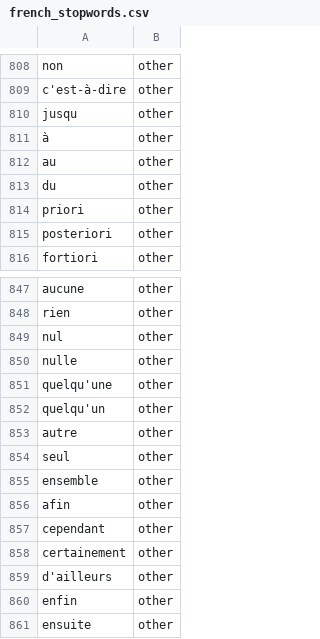
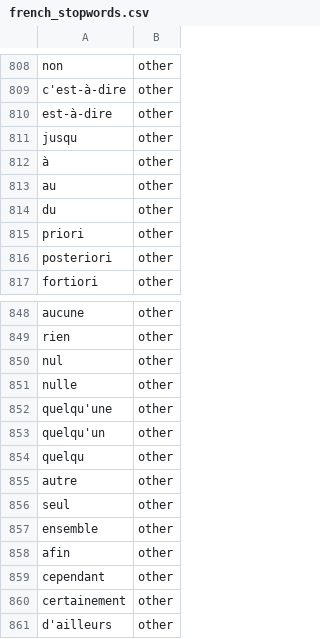
Before and after one commit to gillesbastin/french_stopwords, a CSV file: french_stopwords.csv, drawn as a sheet; only a part is shown, gaps mark what is left out; the shorter side is filled out with more unchanged rows.

Commit message:
Add files via upload

```diff
--- a/french_stopwords.csv
+++ b/french_stopwords.csv
@@ -809,2 +809,3 @@ non;other
 c'est-à-dire;other
+est-à-dire;other
 jusqu;other
@@ -852,2 +853,3 @@ quelqu'une;other
 quelqu'un;other
+quelqu;other
 autre;other
```
